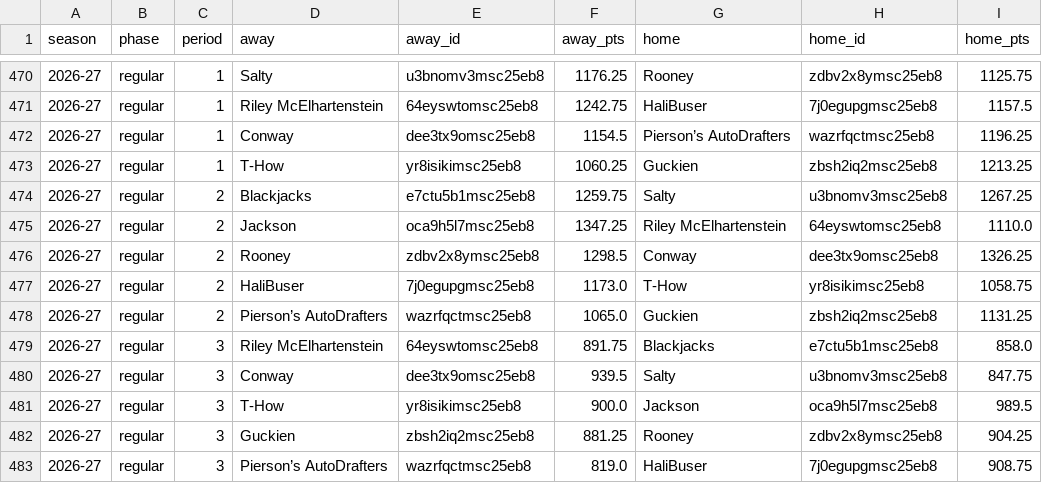
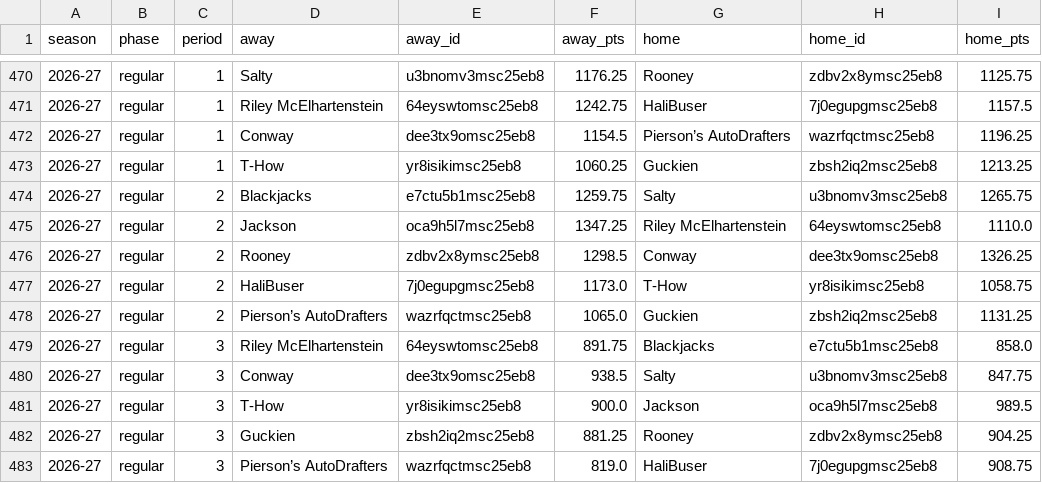
Before and after one commit to salty-api/fantrax-dashboard, a CSV file: data/matchups.csv, drawn as a sheet; only a part is shown, gaps mark what is left out.

```diff
--- a/data/matchups.csv
+++ b/data/matchups.csv
@@ -473,3 +473,3 @@ season,phase,period,away,away_id,away_pts,home,home_id,home_pts
 2026-27,regular,1,T-How,yr8isikimsc25eb8,1060.25,Guckien,zbsh2iq2msc25eb8,1213.25
-2026-27,regular,2,Blackjacks,e7ctu5b1msc25eb8,1259.75,Salty,u3bnomv3msc25eb8,1267.25
+2026-27,regular,2,Blackjacks,e7ctu5b1msc25eb8,1259.75,Salty,u3bnomv3msc25eb8,1265.75
 2026-27,regular,2,Jackson,oca9h5l7msc25eb8,1347.25,Riley McElhartenstein,64eyswtomsc25eb8,1110.0
@@ -479,3 +479,3 @@ season,phase,period,away,away_id,away_pts,home,home_id,home_pts
 2026-27,regular,3,Riley McElhartenstein,64eyswtomsc25eb8,891.75,Blackjacks,e7ctu5b1msc25eb8,858.0
-2026-27,regular,3,Conway,dee3tx9omsc25eb8,939.5,Salty,u3bnomv3msc25eb8,847.75
+2026-27,regular,3,Conway,dee3tx9omsc25eb8,938.5,Salty,u3bnomv3msc25eb8,847.75
 2026-27,regular,3,T-How,yr8isikimsc25eb8,900.0,Jackson,oca9h5l7msc25eb8,989.5
```
Also changed, not shown: data/bench.csv, data/player_games.csv, 13 other files.
